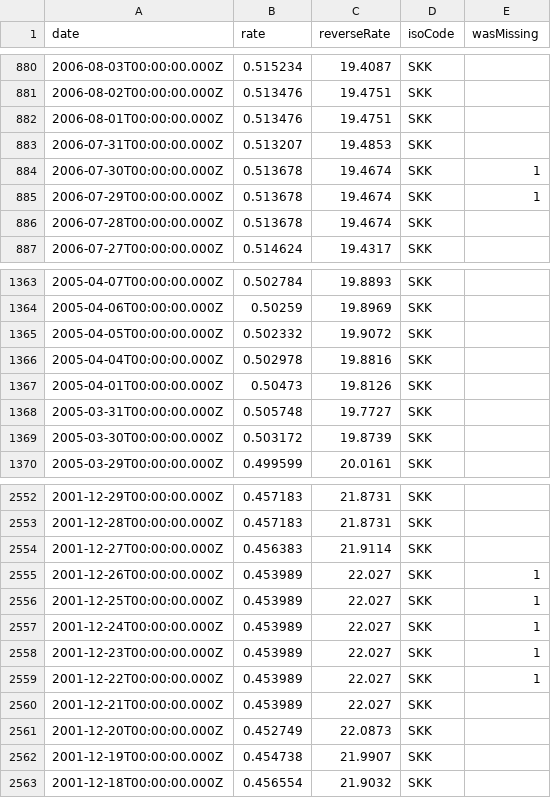
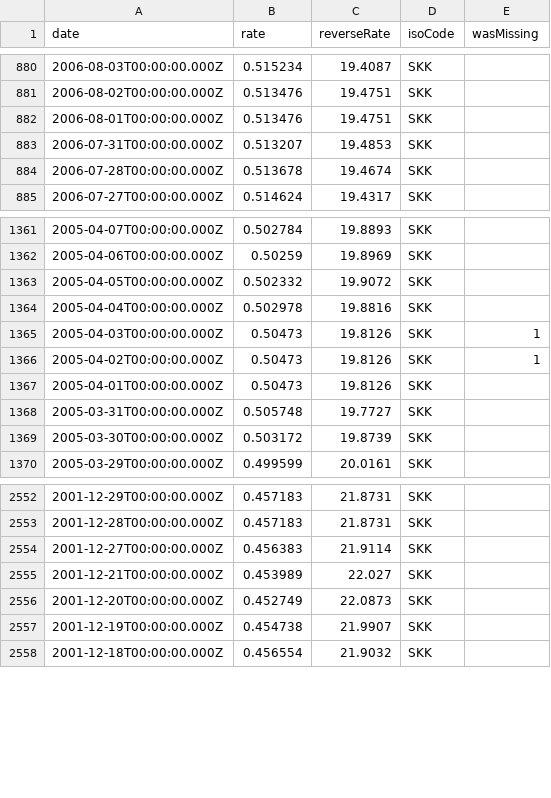
Before and after one commit to LubomirGeorgiev/bnb-currency-exchange-rates, a CSV file: data/SKK.csv, drawn as a sheet; only a part is shown, gaps mark what is left out.

```diff
--- a/data/SKK.csv
+++ b/data/SKK.csv
@@ -883,4 +883,2 @@
 "2006-07-31T00:00:00.000Z","0.513207","19.4853","SKK",
-"2006-07-30T00:00:00.000Z","0.513678","19.4674","SKK",1
-"2006-07-29T00:00:00.000Z","0.513678","19.4674","SKK",1
 "2006-07-28T00:00:00.000Z","0.513678","19.4674","SKK",
@@ -1366,2 +1364,4 @@
 "2005-04-04T00:00:00.000Z","0.502978","19.8816","SKK",
+"2005-04-03T00:00:00.000Z","0.50473","19.8126","SKK",1
+"2005-04-02T00:00:00.000Z","0.50473","19.8126","SKK",1
 "2005-04-01T00:00:00.000Z","0.50473","19.8126","SKK",
@@ -2554,7 +2554,2 @@
 "2001-12-27T00:00:00.000Z","0.456383","21.9114","SKK",
-"2001-12-26T00:00:00.000Z","0.453989","22.027","SKK",1
-"2001-12-25T00:00:00.000Z","0.453989","22.027","SKK",1
-"2001-12-24T00:00:00.000Z","0.453989","22.027","SKK",1
-"2001-12-23T00:00:00.000Z","0.453989","22.027","SKK",1
-"2001-12-22T00:00:00.000Z","0.453989","22.027","SKK",1
 "2001-12-21T00:00:00.000Z","0.453989","22.027","SKK",
```
Also changed, not shown: data/LVL.csv, data/MTL.csv, 40 other files.
